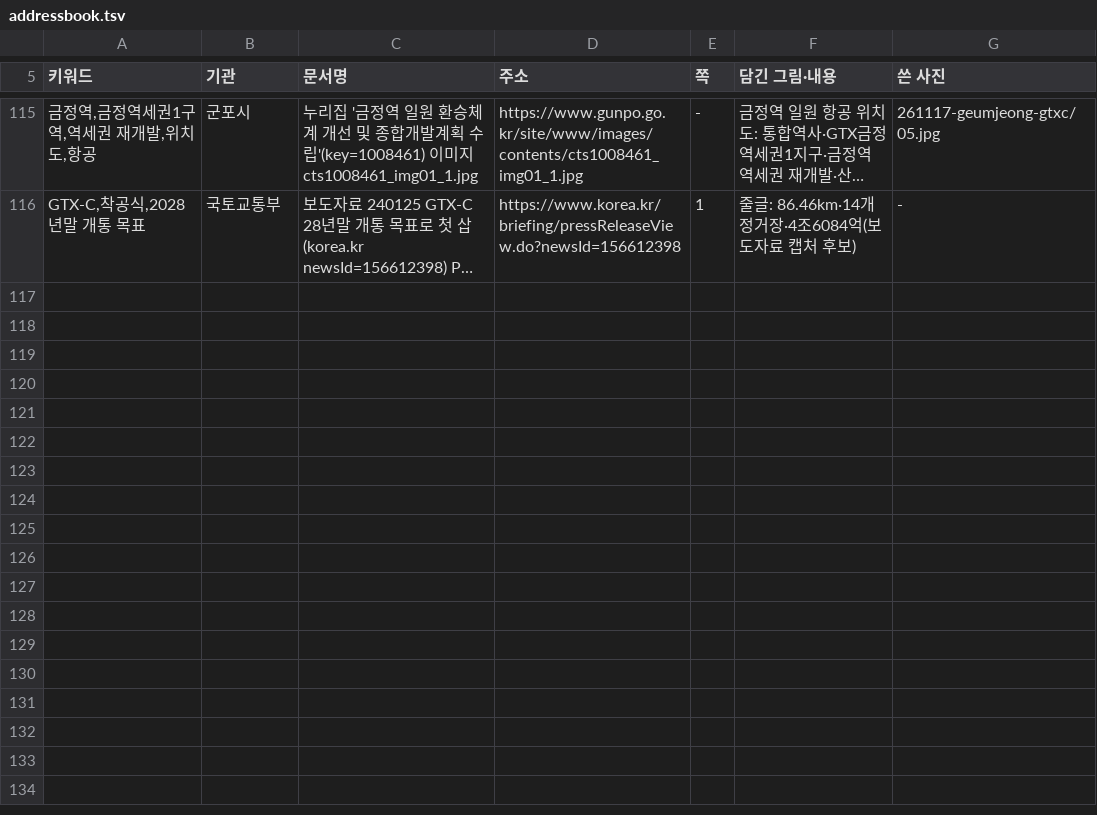
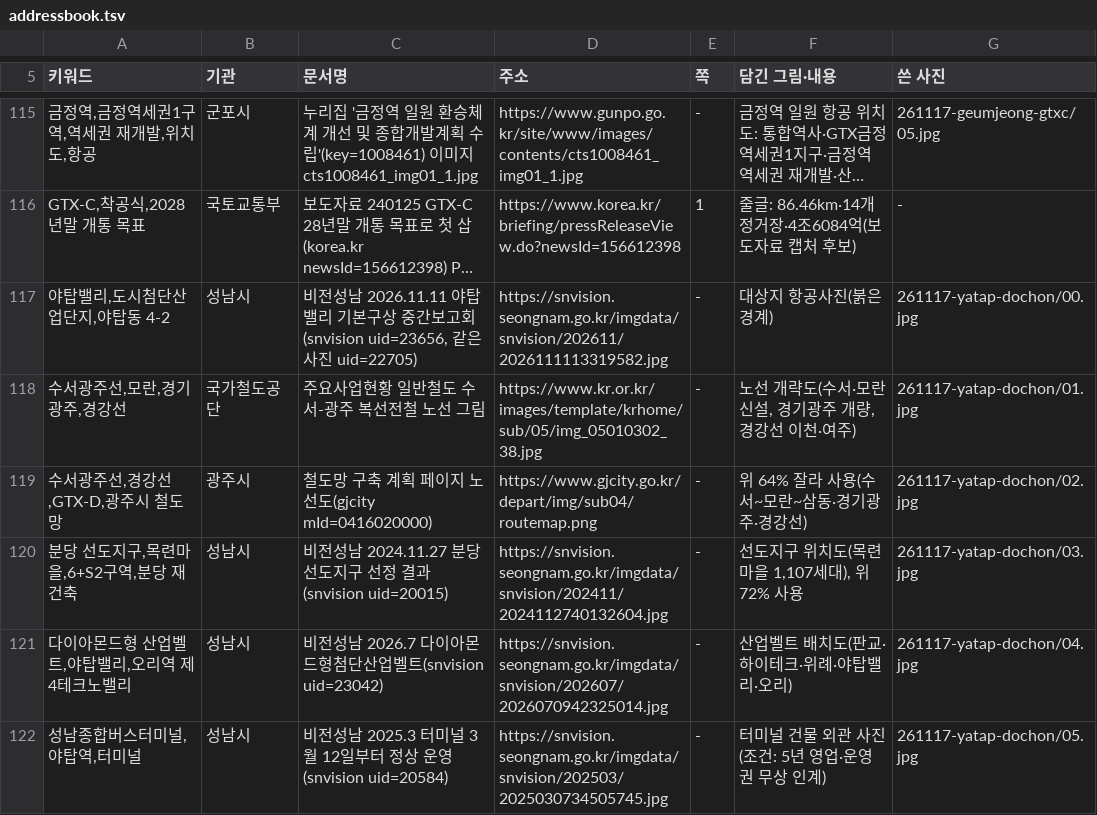
Before and after one commit to min123172317-max/blog-images, a TSV file: addressbook.tsv, drawn as a sheet; only a part is shown, gaps mark what is left out; long unchanged cells end in …; the diff names each change by its address in the sheet, - before the commit and + after, or states it on an @@ line.

```diff
--- a/addressbook.tsv
+++ b/addressbook.tsv
+row 117: 야탑밸리,도시첨단산업단지,야탑동 4-2 | 성남시 | 비전성남 2026.11.11 야탑밸리 기본구상 중간보고회(snvision uid=23656, 같은 사진 uid=22705) | https://snvision.seongnam.go.kr/imgdata/snvision/202611/2026111113319582.jpg | - | 대상지 항공사진(붉은 경계) | 261117-yatap-dochon/00.jpg
+row 118: 수서광주선,모란,경기광주,경강선 | 국가철도공단 | 주요사업현황 일반철도 수서-광주 복선전철 노선 그림 | https://www.kr.or.kr/images/template/krhome/sub/05/img_05010302_38.jpg | - | 노선 개략도(수서·모란 신설, 경기광주 개량, 경강선 이천·여주) | 261117-yatap-dochon/01.jpg
+row 119: 수서광주선,경강선,GTX-D,광주시 철도망 | 광주시 | 철도망 구축 계획 페이지 노선도(gjcity mId=0416020000) | https://www.gjcity.go.kr/depart/img/sub04/routemap.png | - | 위 64% 잘라 사용(수서~모란~삼동·경기광주·경강선) | 261117-yatap-dochon/02.jpg
+row 120: 분당 선도지구,목련마을,6+S2구역,분당 재건축 | 성남시 | 비전성남 2024.11.27 분당 선도지구 선정 결과(snvision uid=20015) | https://snvision.seongnam.go.kr/imgdata/snvision/202411/2024112740132604.jpg | - | 선도지구 위치도(목련마을 1,107세대), 위 72% 사용 | 261117-yatap-dochon/03.jpg
+row 121: 다이아몬드형 산업벨트,야탑밸리,오리역 제4테크노밸리 | 성남시 | 비전성남 2026.7 다이아몬드형첨단산업벨트(snvision uid=23042) | https://snvision.seongnam.go.kr/imgdata/snvision/202607/2026070942325014.jpg | - | 산업벨트 배치도(판교·하이테크·위례·야탑밸리·오리) | 261117-yatap-dochon/04.jpg
+row 122: 성남종합버스터미널,야탑역,터미널 | 성남시 | 비전성남 2025.3 터미널 3월 12일부터 정상 운영(snvision uid=20584) | https://snvision.seongnam.go.kr/imgdata/snvision/202503/2025030734505745.jpg | - | 터미널 건물 외관 사진(조건: 5년 영업·운영권 무상 인계) | 261117-yatap-dochon/05.jpg
```
Also changed, not shown: 6 other files.
